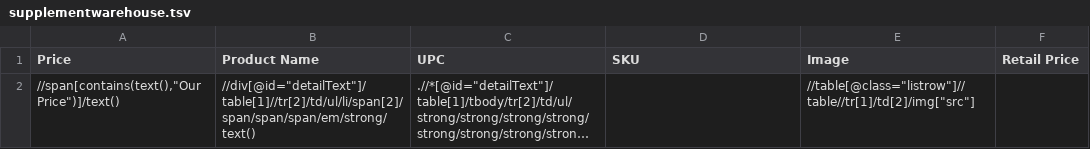
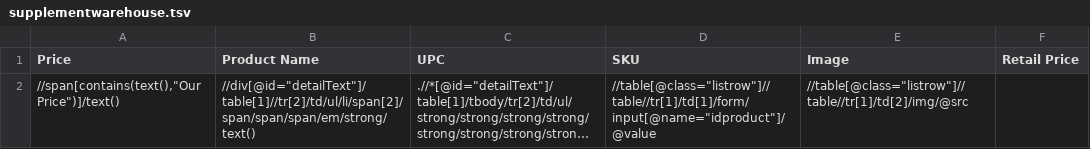
Before and after one commit to satyandrab/xpath_tester, a TSV file: xpath_tester/xpaths/supplementwarehouse/supplementwarehouse.tsv, drawn as a sheet; long unchanged cells end in …; the diff names each change by its address in the sheet, - before the commit and + after, or states it on an @@ line.

```diff
--- a/xpath_tester/xpaths/supplementwarehouse/supplementwarehouse.tsv
+++ b/xpath_tester/xpaths/supplementwarehouse/supplementwarehouse.tsv
-D2 (SKU): (empty)
+D2 (SKU): //table[@class="listrow"]//table//tr[1]/td[1]/form/input[@name="idproduct"]/@value
-E2 (Image): //table[@class="listrow"]//table//tr[1]/td[2]/img["src"]
+E2 (Image): //table[@class="listrow"]//table//tr[1]/td[2]/img/@src
```
Also changed, not shown: 3 other files.
